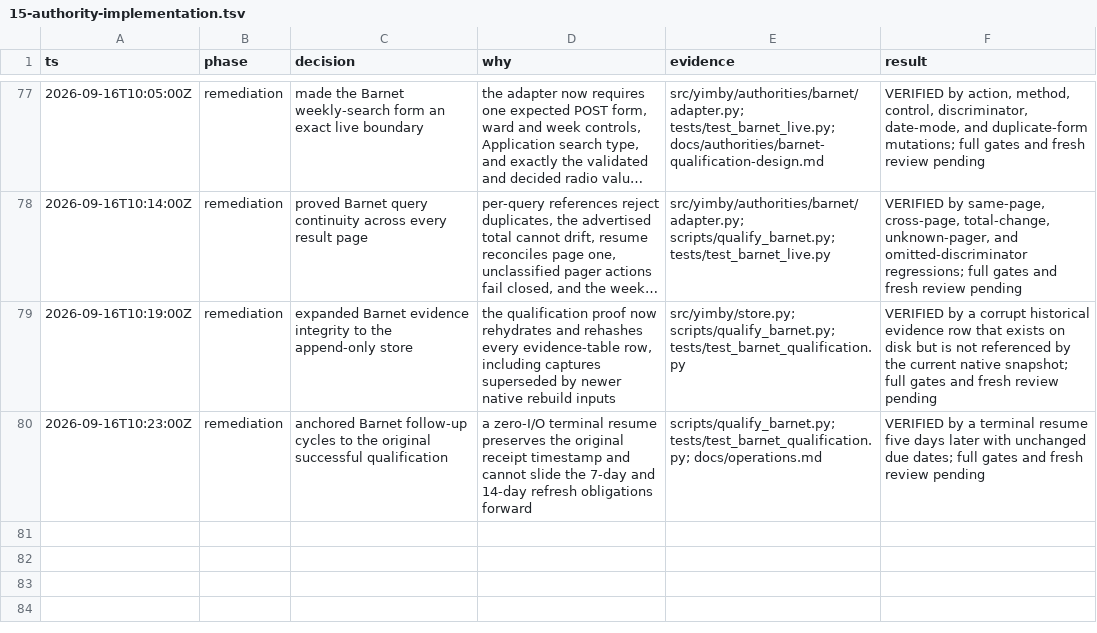
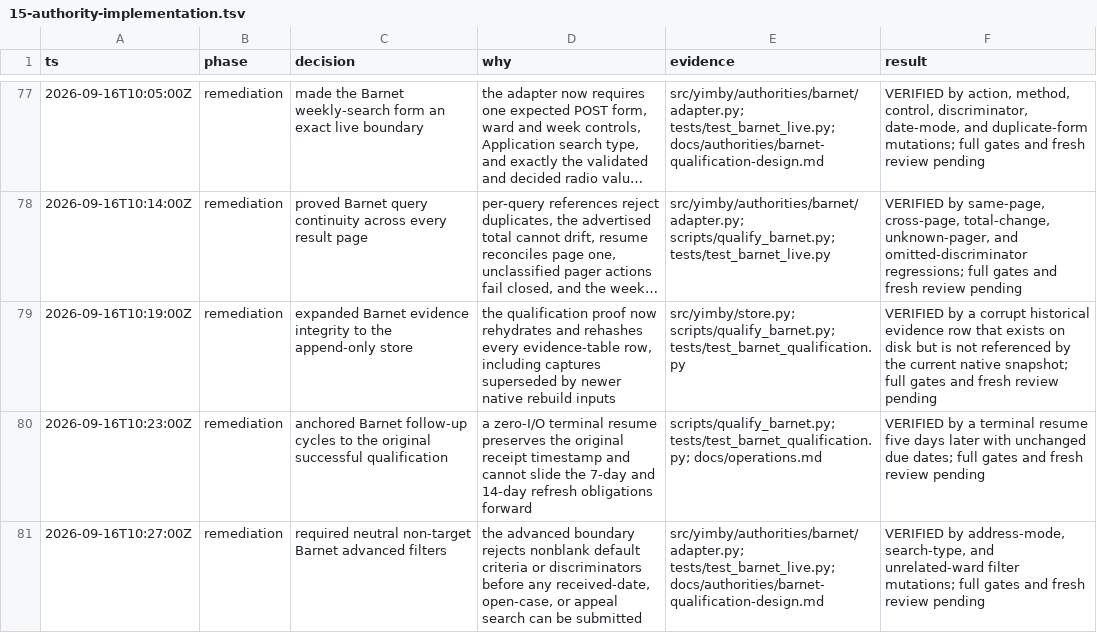
Before and after one commit to kstathou/uk-planning-applications, a TSV file: .audit/15-authority-implementation.tsv, drawn as a sheet; only a part is shown, gaps mark what is left out; long unchanged cells end in …; the diff names each change by its address in the sheet, - before the commit and + after, or states it on an @@ line.

Commit message:
fix: require neutral Barnet advanced filters

```diff
--- a/.audit/15-authority-implementation.tsv
+++ b/.audit/15-authority-implementation.tsv
+row 81: 2026-09-16T10:27:00Z | remediation | required neutral non-target Barnet advanced filters | the advanced boundary rejects nonblank default criteria or discriminators before any received-date, open-case, or appeal search can be submitted | src/yimby/authorities/barnet/adapter.py; tests/test_barnet_live.py; docs/authorities/barnet-qualification-design.md | VERIFIED by address-mode, search-type, and unrelated-ward filter mutations; full gates and fresh review pending
```
Also changed, not shown: 3 other files.
